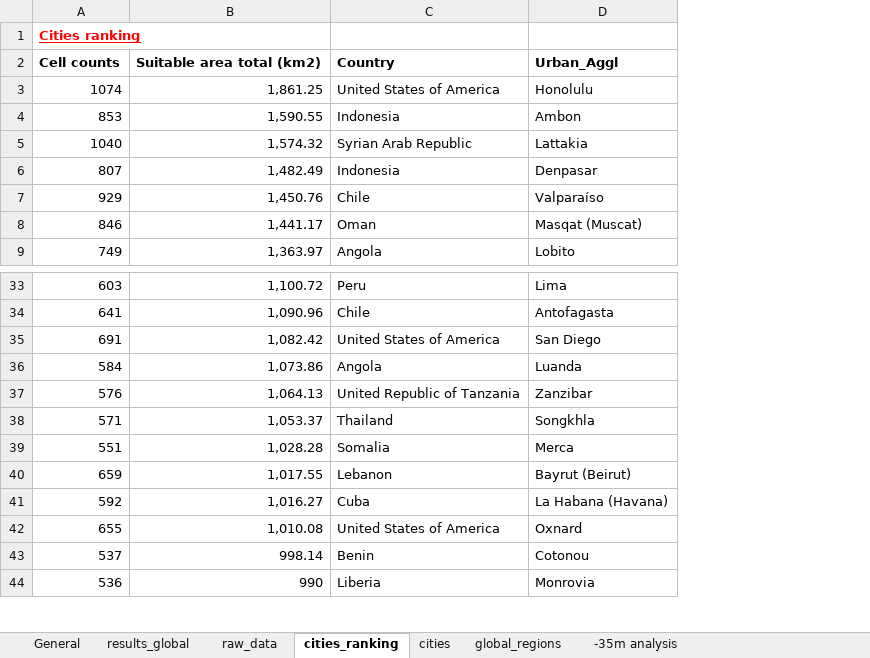
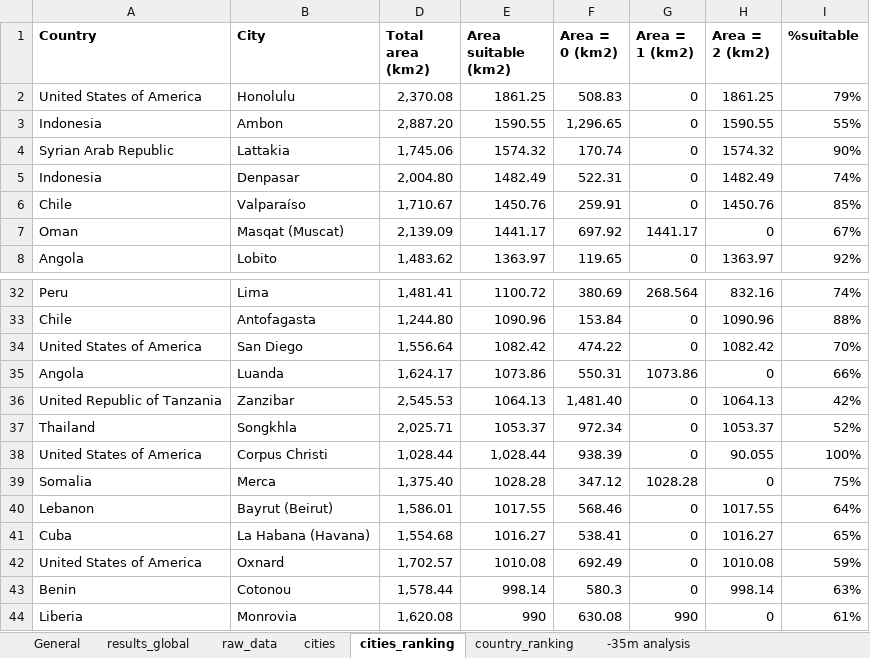
Before and after one commit to lbikker/mfsgis, an Excel workbook: mfsgis_results.xlsx, sheet cities_ranking, drawn as a sheet; only a part is shown, gaps mark what is left out; values as stored, in another font and other column widths than the file's, no borders; removed rows and columns are numbered as before the commit, all else as after; the diff covers the shown part only; the diff names each change by its address in the sheet, - before the commit and + after, or states it on an @@ line.

```diff
--- a/mfsgis_results.xlsx (sheet cities_ranking)
+++ b/mfsgis_results.xlsx (sheet cities_ranking)
-sheet tab: global_regions
+sheet tab: country_ranking
@@ sheet tab order changed: General | results_global | raw_data | cities | cities_ranking | country_ranking | -35m analysis @@
-column A (Cities ranking), rows 3-9: 1074 | 853 | 1040 | 807 | 929 | 846 | 749; rows 33-44: 603 | 641 | 691 | 584 | 576 | 571 | 551 | 659 | 592 | 655 | 537 | 536
-column B, rows 3-9: 1,861.25 | 1,590.55 | 1,574.32 | 1,482.49 | 1,450.76 | 1,441.17 | 1,363.97; rows 33-44: 1,100.72 | 1,090.96 | 1,082.42 | 1,073.86 | 1,064.13 | 1,053.37 | 1,028.28 | 1,017.55 | 1,016.27 | 1,010.08 | 998.14 | 990
+column D (Total area (km2)), rows 2-8: 2,370.08 | 2,887.20 | 1,745.06 | 2,004.80 | 1,710.67 | 2,139.09 | 1,483.62; rows 32-37: 1,481.41 | 1,244.80 | 1,556.64 | 1,624.17 | 2,545.53 | 2,025.71; rows 39-44: 1,375.40 | 1,586.01 | 1,554.68 | 1,702.57 | 1,578.44 | 1,620.08
+column E (Area suitable (km2)), rows 2-8: 1861.25 | 1590.55 | 1574.32 | 1482.49 | 1450.76 | 1441.17 | 1363.97; rows 32-37: 1100.72 | 1090.96 | 1082.42 | 1073.86 | 1064.13 | 1053.37; rows 39-44: 1028.28 | 1017.55 | 1016.27 | 1010.08 | 998.14 | 990
+column F (Area = 0 (km2)), rows 2-8: 508.83 | 1,296.65 | 170.74 | 522.31 | 259.91 | 697.92 | 119.65; rows 32-37: 380.69 | 153.84 | 474.22 | 550.31 | 1,481.40 | 972.34; rows 39-44: 347.12 | 568.46 | 538.41 | 692.49 | 580.3 | 630.08
+column G (Area = 1 (km2)), rows 2-8: 0 | 0 | 0 | 0 | 0 | 1441.17 | 0; rows 32-37: 268.564 | 0 | 0 | 1073.86 | 0 | 0; rows 39-44: 1028.28 | 0 | 0 | 0 | 0 | 990
+column H (Area = 2 (km2)), rows 2-8: 1861.25 | 1590.55 | 1574.32 | 1482.49 | 1450.76 | 0 | 1363.97; rows 32-37: 832.16 | 1090.96 | 1082.42 | 0 | 1064.13 | 1053.37; rows 39-44: 0 | 1017.55 | 1016.27 | 1010.08 | 998.14 | 0
+column I (%suitable), rows 2-8: 79% | 55% | 90% | 74% | 85% | 67% | 92%; rows 32-37: 74% | 88% | 70% | 66% | 42% | 52%; rows 39-44: 75% | 64% | 65% | 59% | 63% | 61%
-A1: (empty)
+A1: Country
-B1: (empty)
+B1: City
-row 2: Cell counts | Suitable area total (km2) | Country | Urban_Aggl
@@ row 233 moved to row 38: United States of America @@
```
Also changed, not shown: 172 added rows and 228 moved rows elsewhere in this sheet, sheet raw_data, sheet results_global, sheet General, formulas that keep their value, hidden cells.
